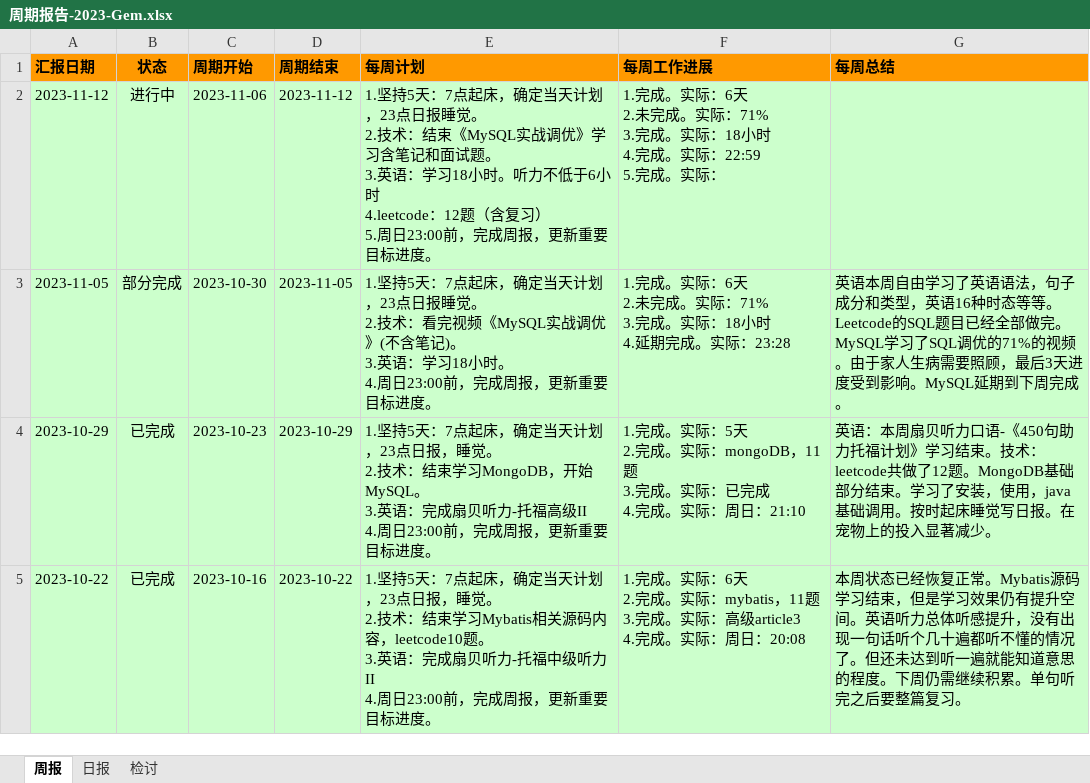
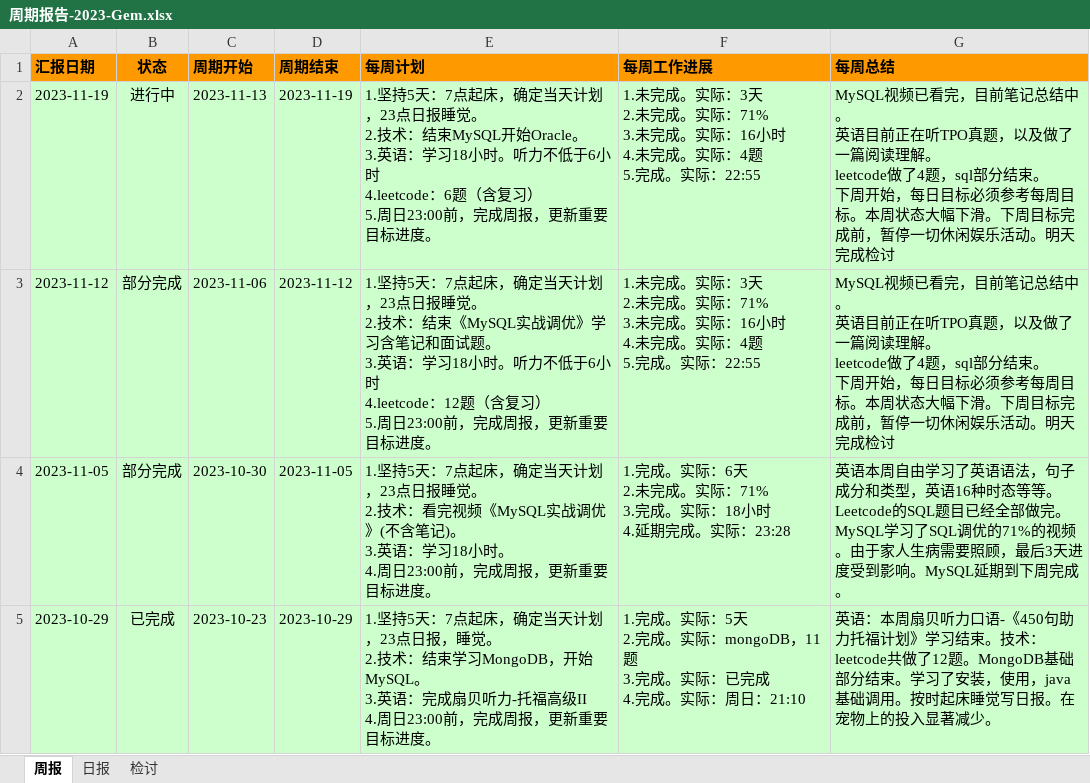
Before and after one commit to namelessmyth/beFreeCoder, an Excel workbook: report/周期报告-2023-Gem.xlsx, sheet 周报, drawn as a sheet; only a part is shown; the shorter side is filled out with more unchanged rows; values as stored, in another font and other column widths than the file's, no borders; conditional formats not drawn; addresses are those after the commit; ↵ is a line break in a cell; the diff names each change by its address in the sheet, - before the commit and + after, or states it on an @@ line.

```diff
--- a/report/周期报告-2023-Gem.xlsx (sheet 周报)
+++ b/report/周期报告-2023-Gem.xlsx (sheet 周报)
+row 2: 2023-11-19 | 进行中 | 2023-11-13 | 2023-11-19 | 1.坚持5天：7点起床，确定当天计划，23点日报睡觉。 ↵ 2.技术：结束MySQL开始Oracle。 ↵ 3.英语：学习18小时。听力不低于6小时 ↵ 4.leetcode：6题（含复习） ↵ 5.周日23:00前，完成周报，更新重要目标进度。 | 1.未完成。实际：3天 ↵ 2.未完成。实际：71% ↵ 3.未完成。实际：16小时 ↵ 4.未完成。实际：4题 ↵ 5.完成。实际：22:55 | MySQL视频已看完，目前笔记总结中。 ↵ 英语目前正在听TPO真题，以及做了一篇阅读理解。 ↵ leetcode做了4题，sql部分结束。 ↵ 下周开始，每日目标必须参考每周目标。本周状态大幅下滑。下周目标完成前，暂停一切休闲娱乐活动。明天完成检讨
-B3 (状态): 进行中
+B3 (状态): 部分完成
-F3 (每周工作进展): 1.完成。实际：6天 ↵ 2.未完成。实际：71% ↵ 3.完成。实际：18小时 ↵ 4.完成。实际：22:59 ↵ 5.完成。实际：
+F3 (每周工作进展): 1.未完成。实际：3天 ↵ 2.未完成。实际：71% ↵ 3.未完成。实际：16小时 ↵ 4.未完成。实际：4题 ↵ 5.完成。实际：22:55
-G3 (每周总结): (empty)
+G3 (每周总结): MySQL视频已看完，目前笔记总结中。 ↵ 英语目前正在听TPO真题，以及做了一篇阅读理解。 ↵ leetcode做了4题，sql部分结束。 ↵ 下周开始，每日目标必须参考每周目标。本周状态大幅下滑。下周目标完成前，暂停一切休闲娱乐活动。明天完成检讨
```
Also changed, not shown: sheet 日报, sheet 检讨, 5 other files.
